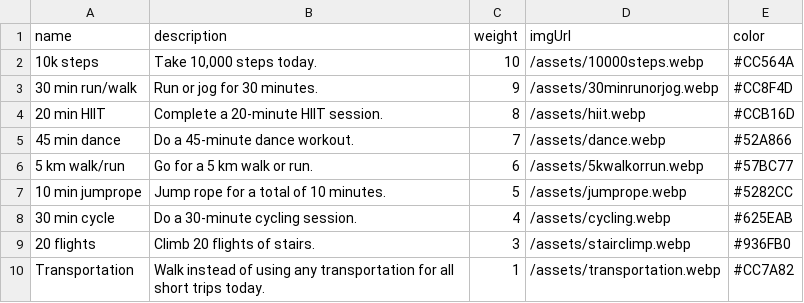
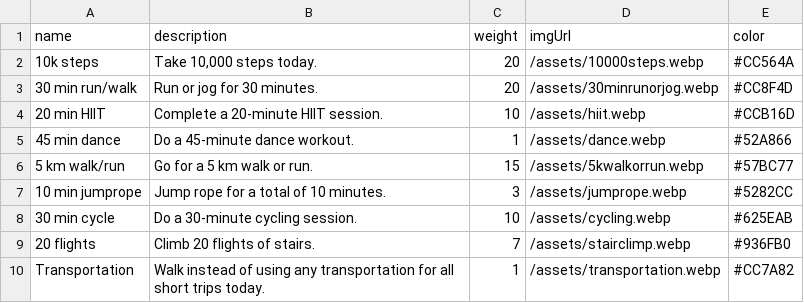
Before and after one commit to marcher1210/fitness-challenge, a CSV file: assets/challenges.csv, drawn as a sheet.

Commit message:
Update weights a bit.

```diff
--- a/assets/challenges.csv
+++ b/assets/challenges.csv
@@ -1,10 +1,10 @@
 name;description;weight;imgUrl;color
-10k steps;Take 10,000 steps today.;10;/assets/10000steps.webp;#CC564A
-30 min run/walk;Run or jog for 30 minutes.;9;/assets/30minrunorjog.webp;#CC8F4D
-20 min HIIT;Complete a 20-minute HIIT session.;8;/assets/hiit.webp;#CCB16D
-45 min dance;Do a 45-minute dance workout.;7;/assets/dance.webp;#52A866
-5 km walk/run;Go for a 5 km walk or run.;6;/assets/5kwalkorrun.webp;#57BC77
-10 min jumprope;Jump rope for a total of 10 minutes.;5;/assets/jumprope.webp;#5282CC
-30 min cycle;Do a 30-minute cycling session.;4;/assets/cycling.webp;#625EAB
-20 flights;Climb 20 flights of stairs.;3;/assets/stairclimp.webp;#936FB0
+10k steps;Take 10,000 steps today.;20;/assets/10000steps.webp;#CC564A
+30 min run/walk;Run or jog for 30 minutes.;20;/assets/30minrunorjog.webp;#CC8F4D
+20 min HIIT;Complete a 20-minute HIIT session.;10;/assets/hiit.webp;#CCB16D
+45 min dance;Do a 45-minute dance workout.;1;/assets/dance.webp;#52A866
+5 km walk/run;Go for a 5 km walk or run.;15;/assets/5kwalkorrun.webp;#57BC77
+10 min jumprope;Jump rope for a total of 10 minutes.;3;/assets/jumprope.webp;#5282CC
+30 min cycle;Do a 30-minute cycling session.;10;/assets/cycling.webp;#625EAB
+20 flights;Climb 20 flights of stairs.;7;/assets/stairclimp.webp;#936FB0
 Transportation;Walk instead of using any transportation for all short trips today.;1;/assets/transportation.webp;#CC7A82
```
